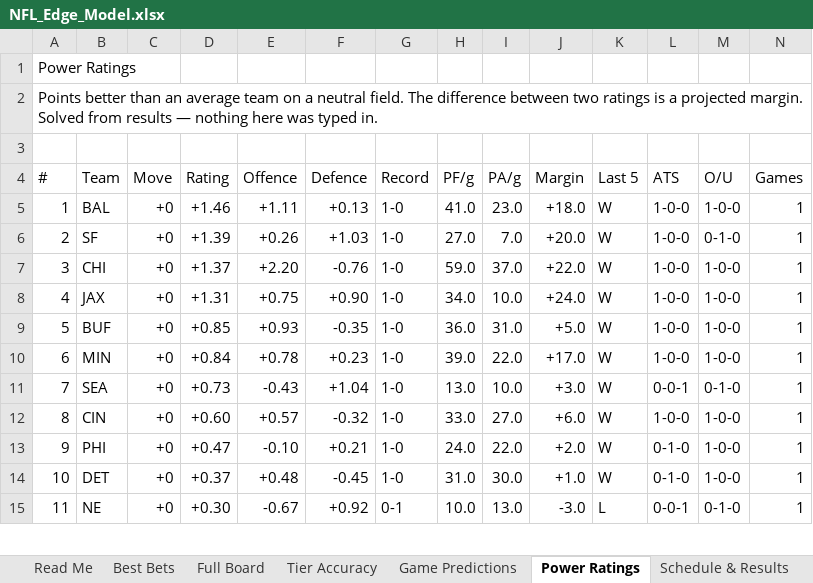
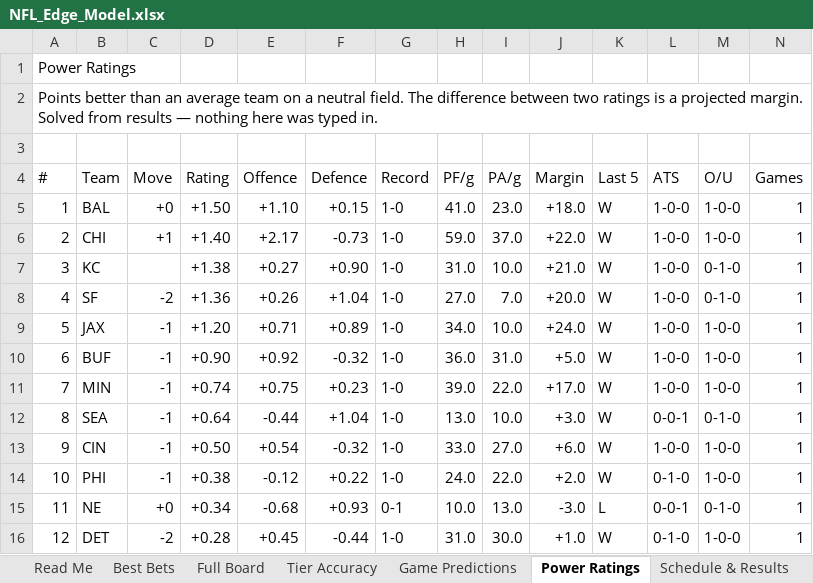
Before and after one commit to CHILLYCHILLY14/nfl-edge, an Excel workbook: NFL_Edge_Model.xlsx, sheet Power Ratings, drawn as a sheet; only a part is shown; values as stored, in another font and other column widths than the file's, no cell formats; table styles not drawn; removed rows and columns are numbered as before the commit, all else as after; the diff covers the shown part only; the diff names each change by its address in the sheet, - before the commit and + after, or states it on an @@ line.

```diff
--- a/NFL_Edge_Model.xlsx (sheet Power Ratings)
+++ b/NFL_Edge_Model.xlsx (sheet Power Ratings)
-D5 (Rating): +1.46
+D5 (Rating): +1.50
-E5 (Offence): +1.11
+E5 (Offence): +1.10
-F5 (Defence): +0.13
+F5 (Defence): +0.15
+row 6: 2 | CHI | +1 | +1.40 | +2.17 | -0.73 | 1-0 | 59.0 | 37.0 | +22.0 | W | 1-0-0 | 1-0-0 | 1
+row 7: 3 | KC |  | +1.38 | +0.27 | +0.90 | 1-0 | 31.0 | 10.0 | +21.0 | W | 1-0-0 | 0-1-0 | 1
@@ column A (#) renumbered from row 8 down @@
-C8 (Move): +0
+C8 (Move): -2
-D8 (Rating): +1.39
+D8 (Rating): +1.36
-F8 (Defence): +1.03
+F8 (Defence): +1.04
-row 7: 3 | CHI | +0 | +1.37 | +2.20 | -0.76 | 1-0 | 59.0 | 37.0 | +22.0 | W | 1-0-0 | 1-0-0 | 1
-C9:C14 (Move): +0
+C9:C14 (Move): -1
-D9 (Rating): +1.31
+D9 (Rating): +1.20
-E9 (Offence): +0.75
+E9 (Offence): +0.71
-F9 (Defence): +0.90
+F9 (Defence): +0.89
-D10 (Rating): +0.85
+D10 (Rating): +0.90
-E10 (Offence): +0.93
+E10 (Offence): +0.92
-F10 (Defence): -0.35
+F10 (Defence): -0.32
-D11 (Rating): +0.84
+D11 (Rating): +0.74
-E11 (Offence): +0.78
+E11 (Offence): +0.75
-D12 (Rating): +0.73
+D12 (Rating): +0.64
-E12 (Offence): -0.43
+E12 (Offence): -0.44
-D13 (Rating): +0.60
+D13 (Rating): +0.50
-E13 (Offence): +0.57
+E13 (Offence): +0.54
-D14 (Rating): +0.47
+D14 (Rating): +0.38
-E14 (Offence): -0.10
+E14 (Offence): -0.12
-F14 (Defence): +0.21
+F14 (Defence): +0.22
-row 14: 10 | DET | +0 | +0.37 | +0.48 | -0.45 | 1-0 | 31.0 | 30.0 | +1.0 | W | 0-1-0 | 1-0-0 | 1
-D15 (Rating): +0.30
+D15 (Rating): +0.34
-E15 (Offence): -0.67
+E15 (Offence): -0.68
-F15 (Defence): +0.92
+F15 (Defence): +0.93
+row 16: 12 | DET | -2 | +0.28 | +0.45 | -0.44 | 1-0 | 31.0 | 30.0 | +1.0 | W | 0-1-0 | 1-0-0 | 1
```
Also changed, not shown: 3 added rows, 2 removed rows and 56 edited cells elsewhere in this sheet, sheet Full Board, sheet Injuries, sheet Best Bets, sheet Game Predictions, sheet Weather, sheet Tier Accuracy, 4 more sheets, cell formats, 23 other files.
